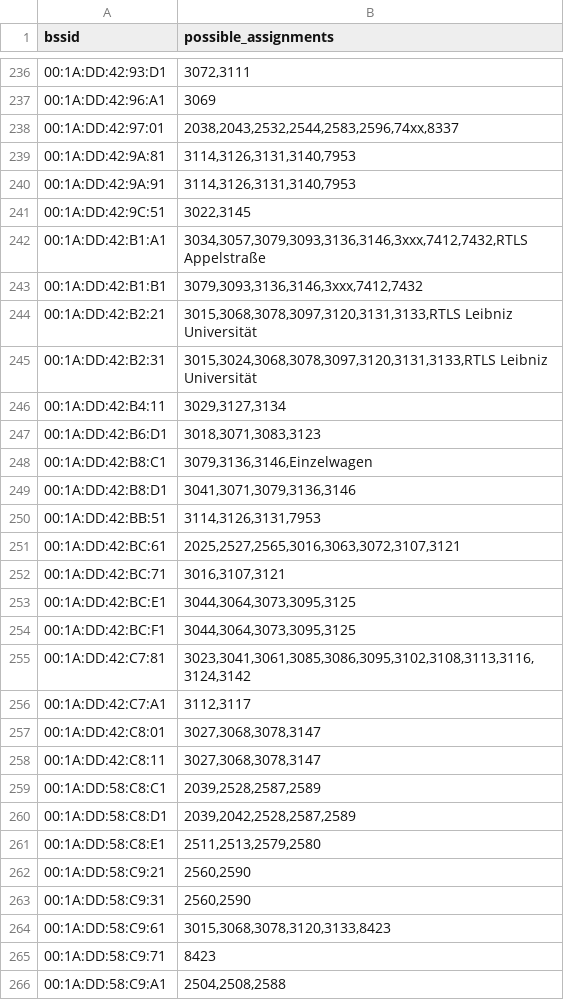
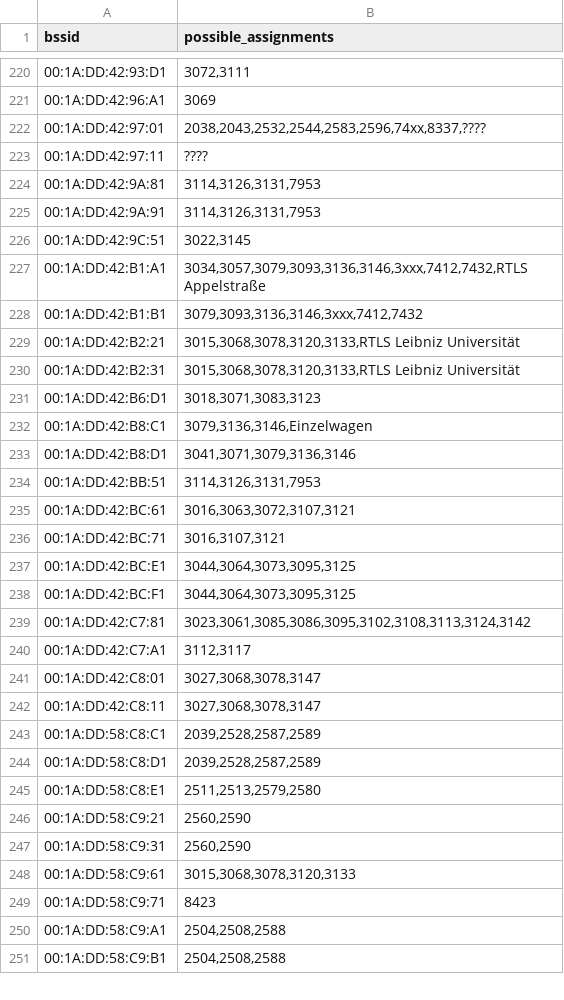
Before and after one commit to MrKrisKrisu/Public-transport-tracking-data, a CSV file: unsorted assignments.csv, drawn as a sheet; only a part is shown, gaps mark what is left out; the shorter side is filled out with more unchanged rows; the diff covers the shown part only.

```diff
--- a/unsorted assignments.csv
+++ b/unsorted assignments.csv
@@ -237,5 +221,6 @@ bssid,possible_assignments
 00:1A:DD:42:96:A1,3069
-00:1A:DD:42:97:01,"2038,2043,2532,2544,2583,2596,74xx,8337"
-00:1A:DD:42:9A:81,"3114,3126,3131,3140,7953"
-00:1A:DD:42:9A:91,"3114,3126,3131,3140,7953"
+00:1A:DD:42:97:01,"2038,2043,2532,2544,2583,2596,74xx,8337,????"
+00:1A:DD:42:97:11,????
+00:1A:DD:42:9A:81,"3114,3126,3131,7953"
+00:1A:DD:42:9A:91,"3114,3126,3131,7953"
 00:1A:DD:42:9C:51,"3022,3145"
@@ -243,5 +228,4 @@ bssid,possible_assignments
 00:1A:DD:42:B1:B1,"3079,3093,3136,3146,3xxx,7412,7432"
-00:1A:DD:42:B2:21,"3015,3068,3078,3097,3120,3131,3133,RTLS Leibniz Universität"
-00:1A:DD:42:B2:31,"3015,3024,3068,3078,3097,3120,3131,3133,RTLS Leibniz Universität"
-00:1A:DD:42:B4:11,"3029,3127,3134"
+00:1A:DD:42:B2:21,"3015,3068,3078,3120,3133,RTLS Leibniz Universität"
+00:1A:DD:42:B2:31,"3015,3068,3078,3120,3133,RTLS Leibniz Universität"
 00:1A:DD:42:B6:D1,"3018,3071,3083,3123"
@@ -250,3 +234,3 @@ bssid,possible_assignments
 00:1A:DD:42:BB:51,"3114,3126,3131,7953"
-00:1A:DD:42:BC:61,"2025,2527,2565,3016,3063,3072,3107,3121"
+00:1A:DD:42:BC:61,"3016,3063,3072,3107,3121"
 00:1A:DD:42:BC:71,"3016,3107,3121"
@@ -254,3 +238,3 @@ bssid,possible_assignments
 00:1A:DD:42:BC:F1,"3044,3064,3073,3095,3125"
-00:1A:DD:42:C7:81,"3023,3041,3061,3085,3086,3095,3102,3108,3113,3116,3124,3142"
+00:1A:DD:42:C7:81,"3023,3061,3085,3086,3095,3102,3108,3113,3124,3142"
 00:1A:DD:42:C7:A1,"3112,3117"
@@ -259,3 +243,3 @@ bssid,possible_assignments
 00:1A:DD:58:C8:C1,"2039,2528,2587,2589"
-00:1A:DD:58:C8:D1,"2039,2042,2528,2587,2589"
+00:1A:DD:58:C8:D1,"2039,2528,2587,2589"
 00:1A:DD:58:C8:E1,"2511,2513,2579,2580"
@@ -263,3 +247,3 @@ bssid,possible_assignments
 00:1A:DD:58:C9:31,"2560,2590"
-00:1A:DD:58:C9:61,"3015,3068,3078,3120,3133,8423"
+00:1A:DD:58:C9:61,"3015,3068,3078,3120,3133"
 00:1A:DD:58:C9:71,8423
```
Also changed, not shown: 31 removed rows and 30 edited cells elsewhere in this file, company_1_uestra-hannover.csv.
